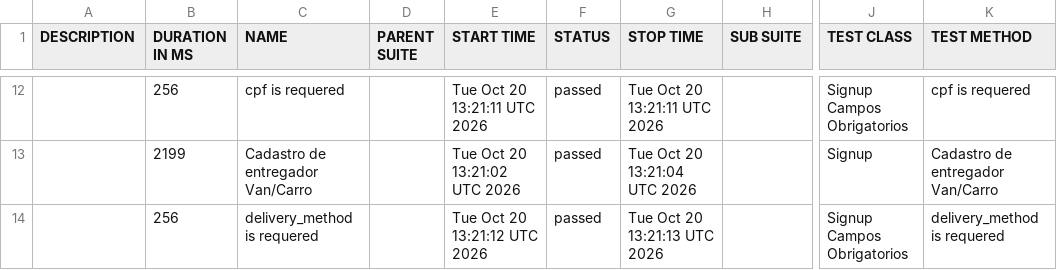
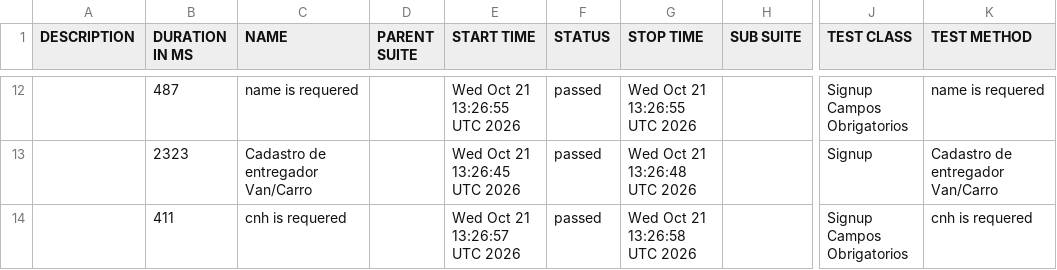
Before and after one commit to diegobbarbosa09/buger-eats-cypress, a CSV file: data/suites.csv, drawn as a sheet; only a part is shown, gaps mark what is left out; the diff covers the shown part only; the diff names each change by its address in the sheet, - before the commit and + after, or states it on an @@ line.

```diff
--- a/data/suites.csv
+++ b/data/suites.csv
-B12 (DURATION IN MS): 256
+B12 (DURATION IN MS): 487
-C12 (NAME): cpf is requered
+C12 (NAME): name is requered
-E12 (START TIME): Tue Oct 20 13:21:11 UTC 2026
+E12 (START TIME): Wed Oct 21 13:26:55 UTC 2026
-G12 (STOP TIME): Tue Oct 20 13:21:11 UTC 2026
+G12 (STOP TIME): Wed Oct 21 13:26:55 UTC 2026
-K12 (TEST METHOD): cpf is requered
+K12 (TEST METHOD): name is requered
-B13 (DURATION IN MS): 2199
+B13 (DURATION IN MS): 2323
-E13 (START TIME): Tue Oct 20 13:21:02 UTC 2026
+E13 (START TIME): Wed Oct 21 13:26:45 UTC 2026
-G13 (STOP TIME): Tue Oct 20 13:21:04 UTC 2026
+G13 (STOP TIME): Wed Oct 21 13:26:48 UTC 2026
-B14 (DURATION IN MS): 256
+B14 (DURATION IN MS): 411
-C14 (NAME): delivery_method is requered
+C14 (NAME): cnh is requered
-E14 (START TIME): Tue Oct 20 13:21:12 UTC 2026
+E14 (START TIME): Wed Oct 21 13:26:57 UTC 2026
-G14 (STOP TIME): Tue Oct 20 13:21:13 UTC 2026
+G14 (STOP TIME): Wed Oct 21 13:26:58 UTC 2026
-K14 (TEST METHOD): delivery_method is requered
+K14 (TEST METHOD): cnh is requered
```
Also changed, not shown: 3 added rows, 3 removed rows and 27 edited cells elsewhere in this file, 40 other files.
